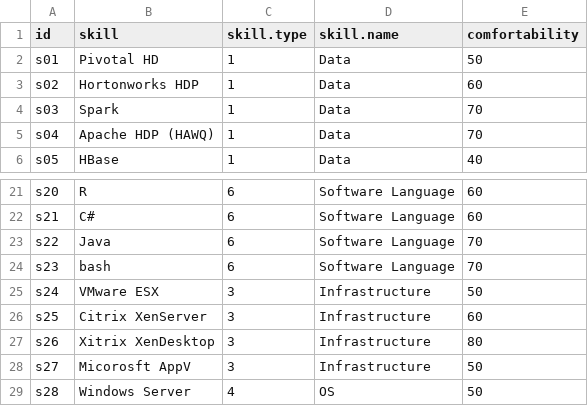
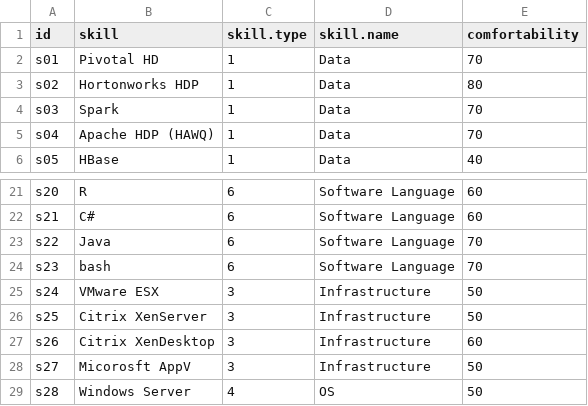
Before and after one commit to mrccode/cv, a CSV file: skills-NODES.csv, drawn as a sheet; only a part is shown, gaps mark what is left out.

```diff
--- a/skills-NODES.csv
+++ b/skills-NODES.csv
@@ -1,4 +1,4 @@
 id,skill,skill.type,skill.name,comfortability
-s01,Pivotal HD,1,Data,50
-s02,Hortonworks HDP,1,Data,60
+s01,Pivotal HD,1,Data,70
+s02,Hortonworks HDP,1,Data,80
 s03,Spark,1,Data,70
@@ -25,4 +25,4 @@ s23,bash,6,Software Language,70
 s24,VMware ESX,3,Infrastructure,50
-s25,Citrix XenServer,3,Infrastructure,60
-s26,Xitrix XenDesktop,3,Infrastructure,80
+s25,Citrix XenServer,3,Infrastructure,50
+s26,Citrix XenDesktop,3,Infrastructure,60
 s27,Micorosft AppV,3,Infrastructure,50
```
Also changed, not shown: 1 other file.
